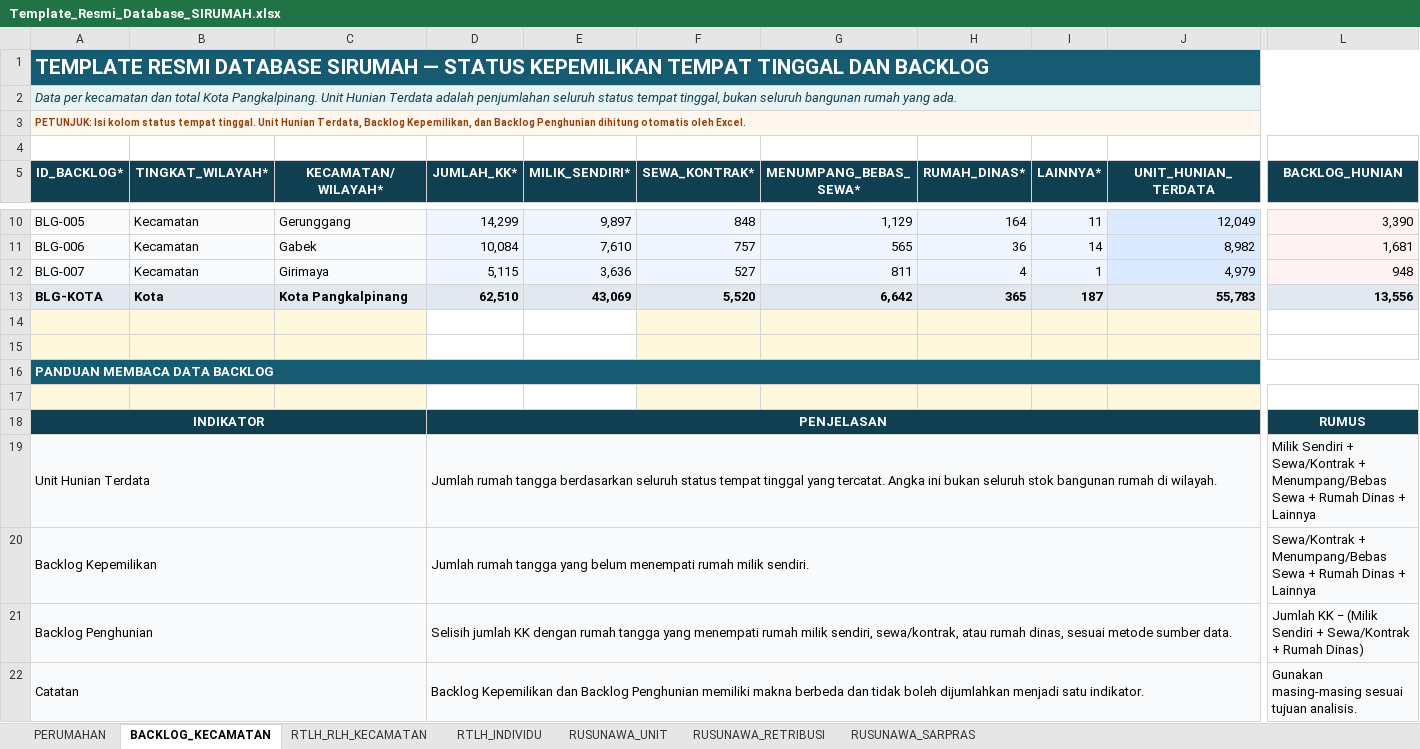
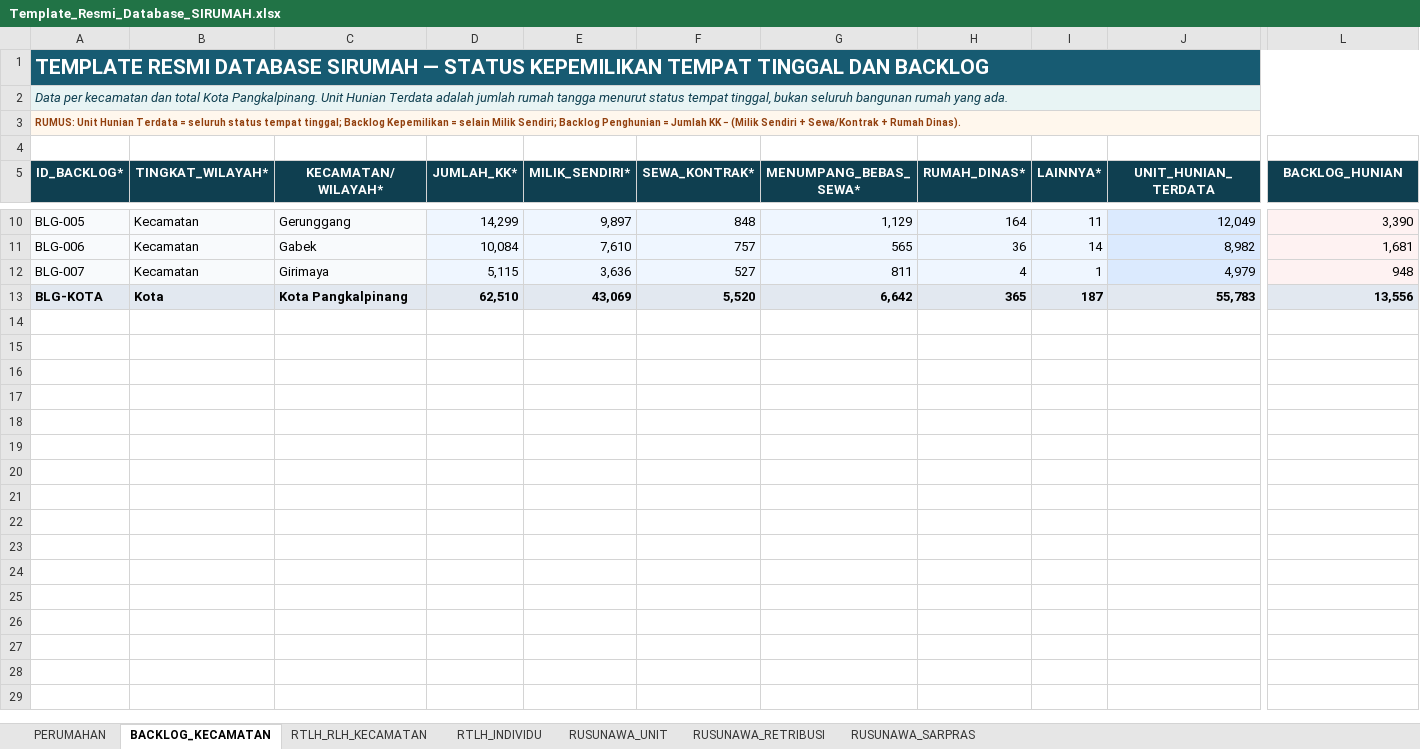
Before and after one commit to perkimpkp/sirumah, an Excel workbook: data/Template_Resmi_Database_SIRUMAH.xlsx, sheet BACKLOG_KECAMATAN, drawn as a sheet; only a part is shown, gaps mark what is left out; values as stored, in another font and other column widths than the file's, no borders; conditional formats and table styles not drawn; rows hold the shown columns only; the diff names each change by its address in the sheet, - before the commit and + after, or states it on an @@ line.

Commit message:
Add files via upload

```diff
--- a/data/Template_Resmi_Database_SIRUMAH.xlsx (sheet BACKLOG_KECAMATAN)
+++ b/data/Template_Resmi_Database_SIRUMAH.xlsx (sheet BACKLOG_KECAMATAN)
-A2 (ID_BACKLOG*): …Terdata adalah penjumlahan seluruh status tempat…
+A2 (ID_BACKLOG*): …Terdata adalah jumlah rumah tangga menurut status tempat…
-A3 (ID_BACKLOG*): PETUNJUK: Isi kolom status tempat tinggal. Unit Hunian Terdata, Backlog Kepemilikan, dan Backlog Penghunian dihitung otomatis oleh Excel.
+A3 (ID_BACKLOG*): RUMUS: Unit Hunian Terdata = seluruh status tempat tinggal; Backlog Kepemilikan = selain Milik Sendiri; Backlog Penghunian = Jumlah KK − (Milik Sendiri + Sewa/Kontrak + Rumah Dinas).
-row 14: (empty)
-row 15: (empty)
-row 16: PANDUAN MEMBACA DATA BACKLOG
-row 17: (empty)
-row 18: INDIKATOR |  |  | PENJELASAN |  |  |  |  |  |  | RUMUS
-row 19: Unit Hunian Terdata |  |  | Jumlah rumah tangga berdasarkan seluruh status tempat tinggal yang tercatat. Angka ini bukan seluruh stok bangunan rumah di wilayah. |  |  |  |  |  |  | Milik Sendiri + Sewa/Kontrak + Menumpang/Bebas Sewa + Rumah Dinas + Lainnya
-row 20: Backlog Kepemilikan |  |  | Jumlah rumah tangga yang belum menempati rumah milik sendiri. |  |  |  |  |  |  | Sewa/Kontrak + Menumpang/Bebas Sewa + Rumah Dinas + Lainnya
-row 21: Backlog Penghunian |  |  | Selisih jumlah KK dengan rumah tangga yang menempati rumah milik sendiri, sewa/kontrak, atau rumah dinas, sesuai metode sumber data. |  |  |  |  |  |  | Jumlah KK − (Milik Sendiri + Sewa/Kontrak + Rumah Dinas)
-row 22: Catatan |  |  | Backlog Kepemilikan dan Backlog Penghunian memiliki makna berbeda dan tidak boleh dijumlahkan menjadi satu indikator. |  |  |  |  |  |  | Gunakan masing-masing sesuai tujuan analisis.
```
